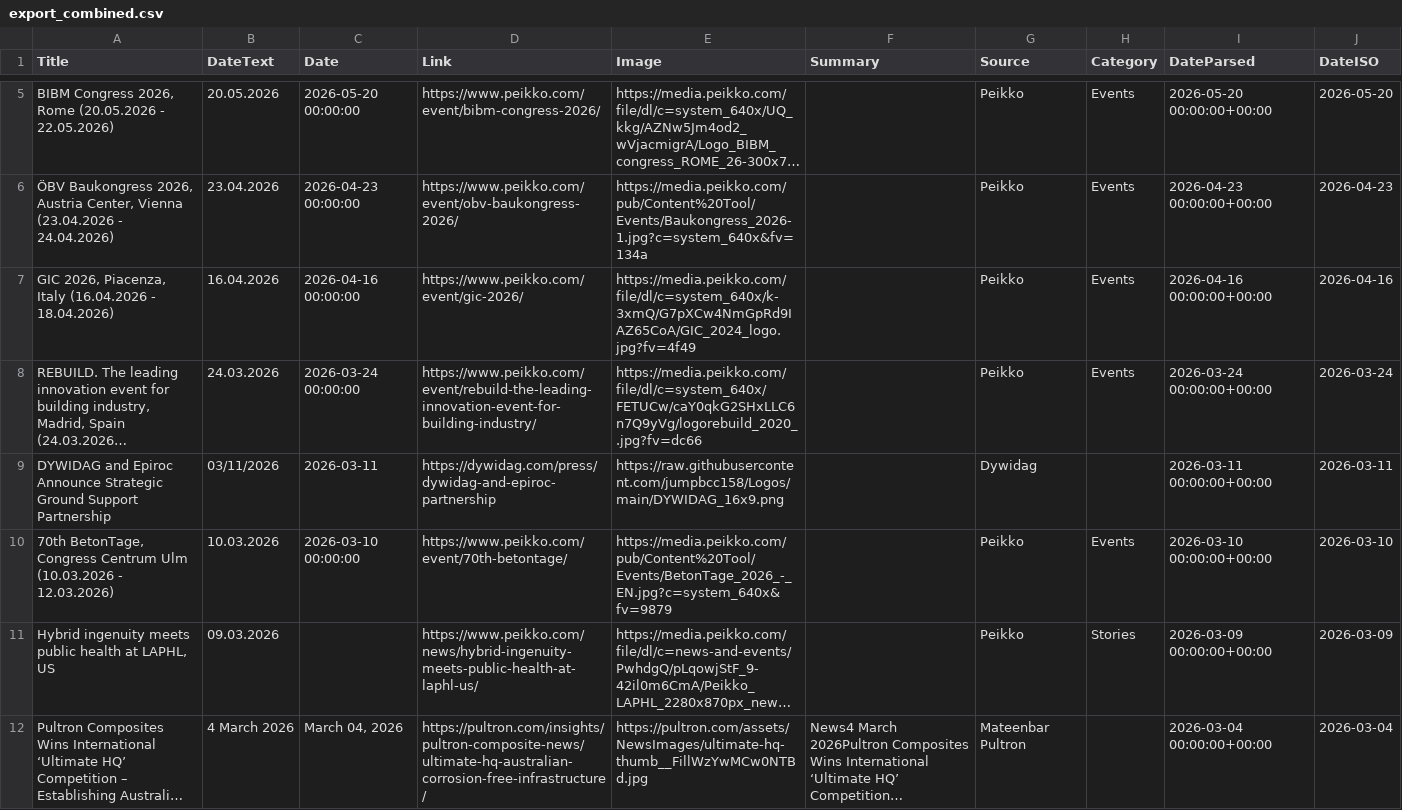
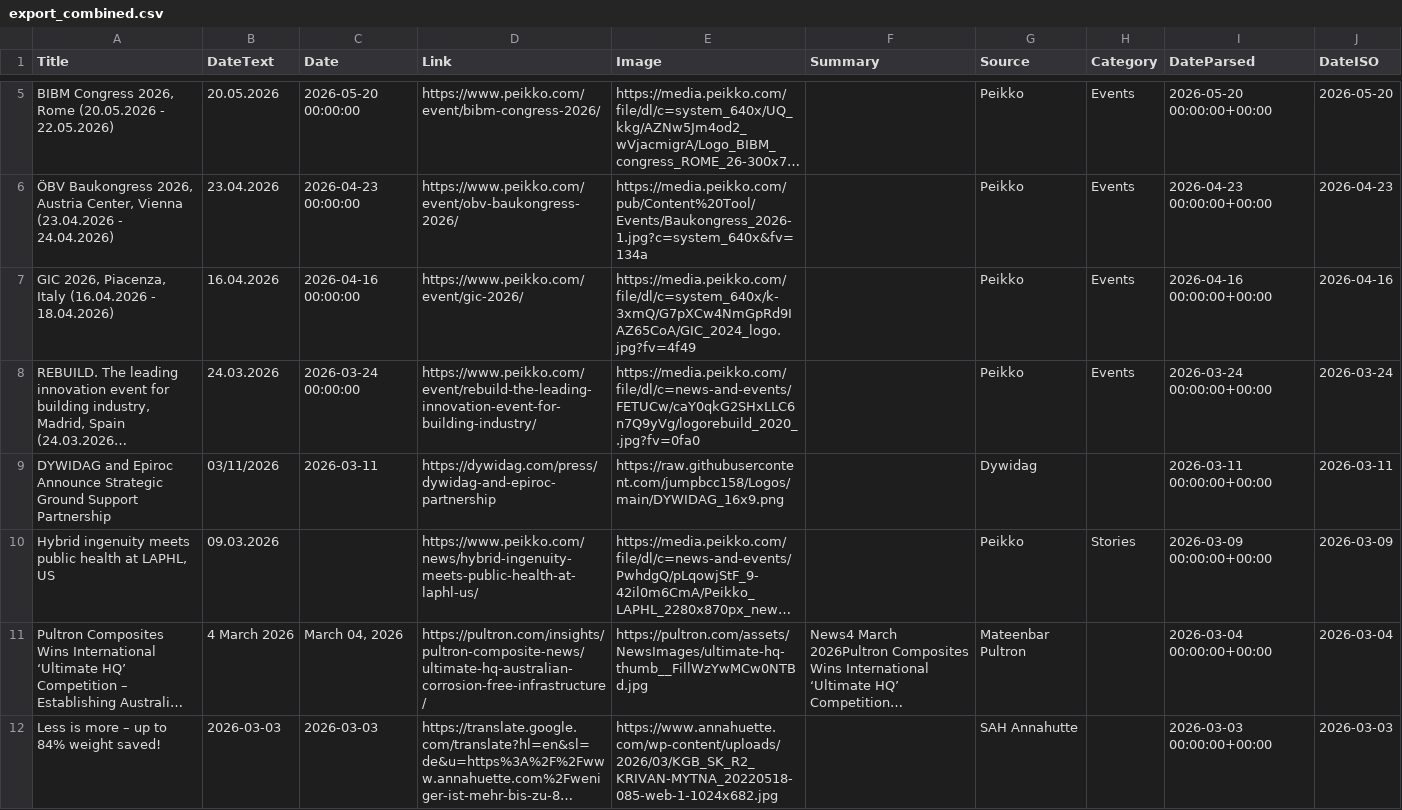
Before and after one commit to passakornDextra/competitorWatch, a CSV file: export_combined.csv, drawn as a sheet; only a part is shown, gaps mark what is left out; the shorter side is filled out with more unchanged rows; long unchanged cells end in …; the diff names each change by its address in the sheet, - before the commit and + after, or states it on an @@ line.

```diff
--- a/export_combined.csv
+++ b/export_combined.csv
-E8 (Image): https://media.peikko.com/file/dl/c=system_640x/FETUCw/caY0qkG2SHxLLC6n7Q9yVg/logorebuild_2020_.jpg?fv=dc66
+E8 (Image): https://media.peikko.com/file/dl/c=news-and-events/FETUCw/caY0qkG2SHxLLC6n7Q9yVg/logorebuild_2020_.jpg?fv=0fa0
-row 10: 70th BetonTage, Congress Centrum Ulm (10.03.2026 - 12.03.2026) | 10.03.2026 | 2026-03-10 00:00:00 | https://www.peikko.com/event/70th-betontage/ | https://media.peikko.com/pub/Content%20Tool/Events/BetonTage_2026_-_EN.jpg?c=system_640x&fv=9879 |  | Peikko | Events | 2026-03-10 00:00:00+00:00 | 2026-03-10
```
Also changed, not shown: scrape_status.csv.
